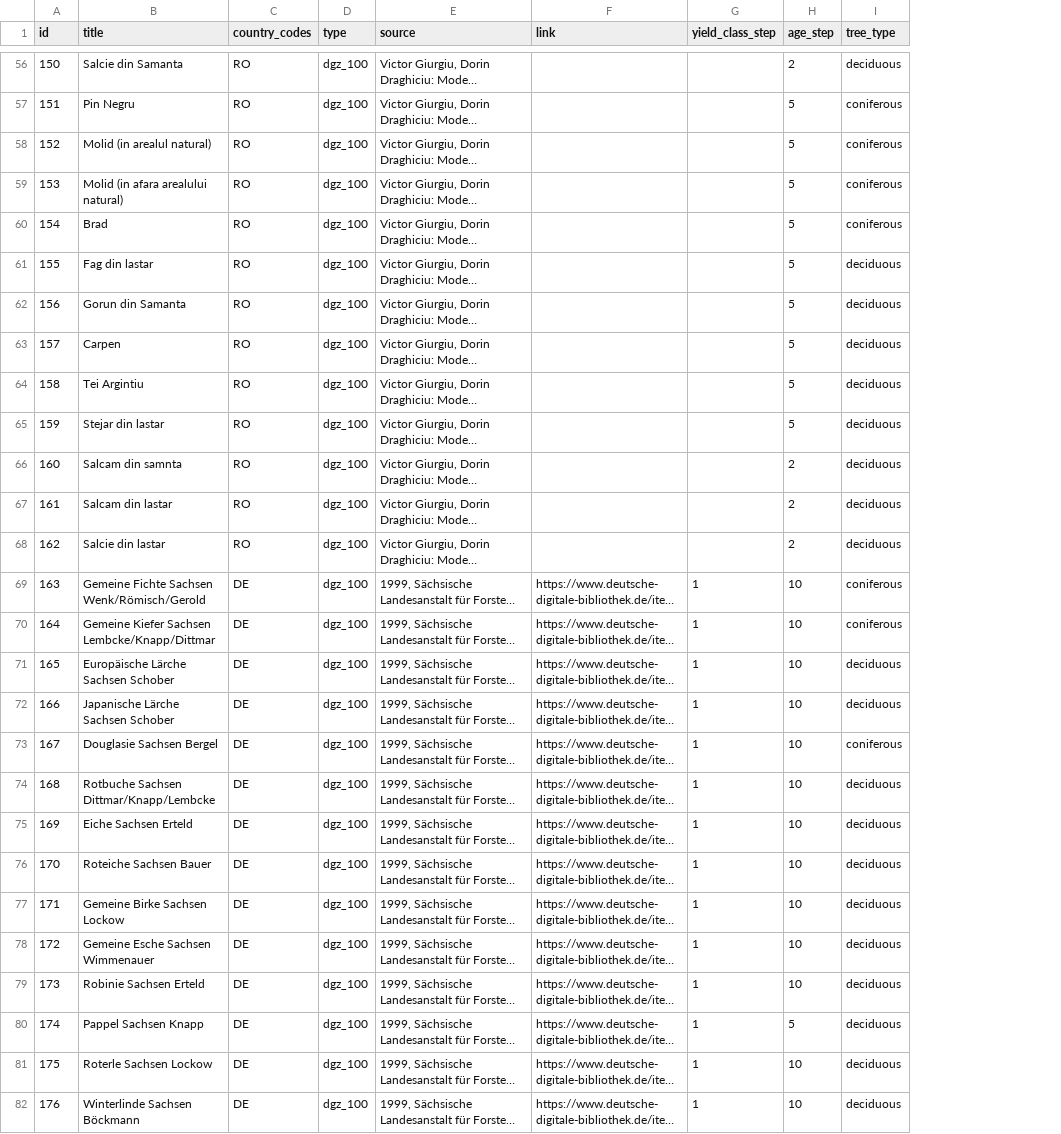
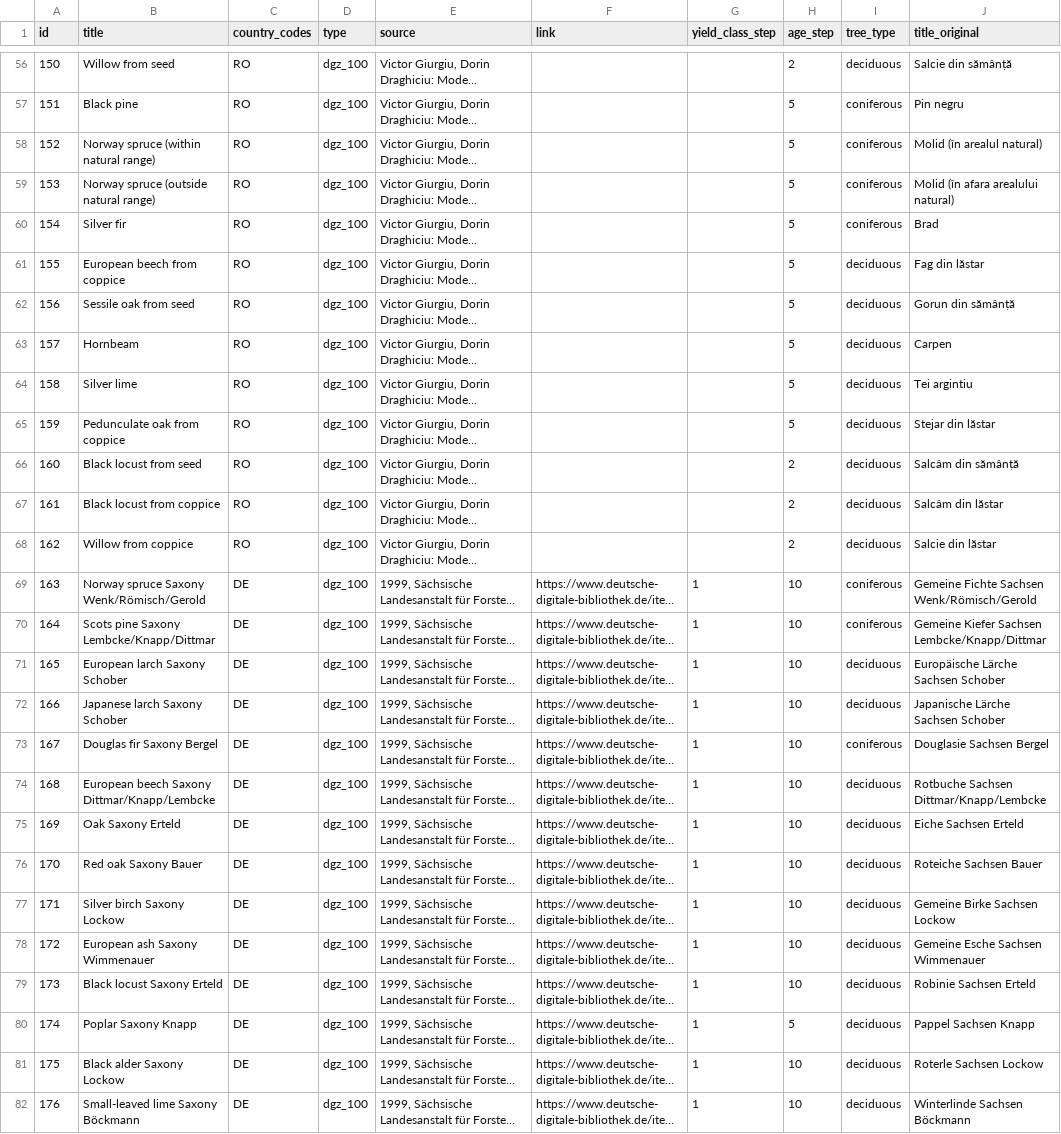
Before and after one commit to treely/openyieldtables, a CSV file: src/openyieldtables/data/yield_tables_meta.csv, drawn as a sheet; only a part is shown, gaps mark what is left out; long unchanged cells end in …; the diff covers the shown part only; the diff names each change by its address in the sheet, - before the commit and + after, or states it on an @@ line.

Commit message:
feat: add original and english titles to yield tables (#134)

```diff
--- a/src/openyieldtables/data/yield_tables_meta.csv
+++ b/src/openyieldtables/data/yield_tables_meta.csv
+column J (title_original), rows 56-82: Salcie din sămânță | Pin negru | Molid (în arealul natural) | Molid (în afara arealului natural) | Brad | Fag din lăstar | Gorun din sămânță | Carpen | Tei argintiu | Stejar din lăstar | Salcâm din sămânță | Salcâm din lăstar | Salcie din lăstar | Gemeine Fichte Sachsen Wenk/Römisch/Gerold | Gemeine Kiefer Sachsen Lembcke/Knapp/Dittmar | Europäische Lärche Sachsen Schober | Japanische Lärche Sachsen Schober | Douglasie Sachsen Bergel | Rotbuche Sachsen Dittmar/Knapp/Lembcke | Eiche Sachsen Erteld | Roteiche Sachsen Bauer | Gemeine Birke Sachsen Lockow | Gemeine Esche Sachsen Wimmenauer | Robinie Sachsen Erteld | Pappel Sachsen Knapp | Roterle Sachsen Lockow | Winterlinde Sachsen Böckmann
-B56 (title): Salcie din Samanta
+B56 (title): Willow from seed
-B57 (title): Pin Negru
+B57 (title): Black pine
-B58 (title): Molid (in arealul natural)
+B58 (title): Norway spruce (within natural range)
-B59 (title): Molid (in afara arealului natural)
+B59 (title): Norway spruce (outside natural range)
-B60 (title): Brad
+B60 (title): Silver fir
-B61 (title): Fag din lastar
+B61 (title): European beech from coppice
-B62 (title): Gorun din Samanta
+B62 (title): Sessile oak from seed
-B63 (title): Carpen
+B63 (title): Hornbeam
-B64 (title): Tei Argintiu
+B64 (title): Silver lime
-B65 (title): Stejar din lastar
+B65 (title): Pedunculate oak from coppice
-B66 (title): Salcam din samnta
+B66 (title): Black locust from seed
-B67 (title): Salcam din lastar
+B67 (title): Black locust from coppice
-B68 (title): Salcie din lastar
+B68 (title): Willow from coppice
-B69 (title): Gemeine Fichte Sachsen Wenk/Römisch/Gerold
+B69 (title): Norway spruce Saxony Wenk/Römisch/Gerold
-B70 (title): Gemeine Kiefer Sachsen Lembcke/Knapp/Dittmar
+B70 (title): Scots pine Saxony Lembcke/Knapp/Dittmar
-B71 (title): Europäische Lärche Sachsen Schober
+B71 (title): European larch Saxony Schober
-B72 (title): Japanische Lärche Sachsen Schober
+B72 (title): Japanese larch Saxony Schober
-B73 (title): Douglasie Sachsen Bergel
+B73 (title): Douglas fir Saxony Bergel
-B74 (title): Rotbuche Sachsen Dittmar/Knapp/Lembcke
+B74 (title): European beech Saxony Dittmar/Knapp/Lembcke
-B75 (title): Eiche Sachsen Erteld
+B75 (title): Oak Saxony Erteld
-B76 (title): Roteiche Sachsen Bauer
+B76 (title): Red oak Saxony Bauer
-B77 (title): Gemeine Birke Sachsen Lockow
+B77 (title): Silver birch Saxony Lockow
-B78 (title): Gemeine Esche Sachsen Wimmenauer
+B78 (title): European ash Saxony Wimmenauer
-B79 (title): Robinie Sachsen Erteld
+B79 (title): Black locust Saxony Erteld
-B80 (title): Pappel Sachsen Knapp
+B80 (title): Poplar Saxony Knapp
-B81 (title): Roterle Sachsen Lockow
+B81 (title): Black alder Saxony Lockow
-B82 (title): Winterlinde Sachsen Böckmann
+B82 (title): Small-leaved lime Saxony Böckmann
```
Also changed, not shown: 91 edited cells elsewhere in this file, 12 other files.
